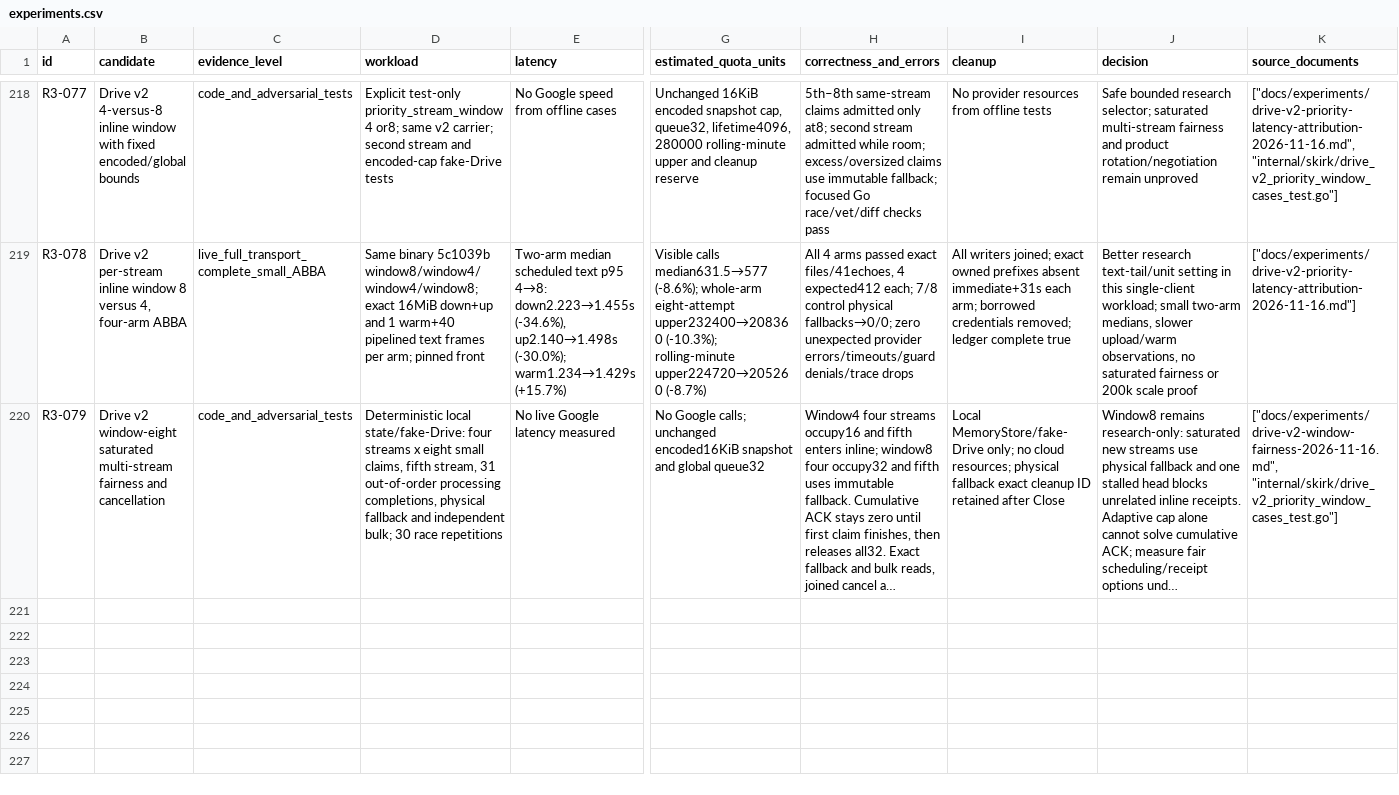
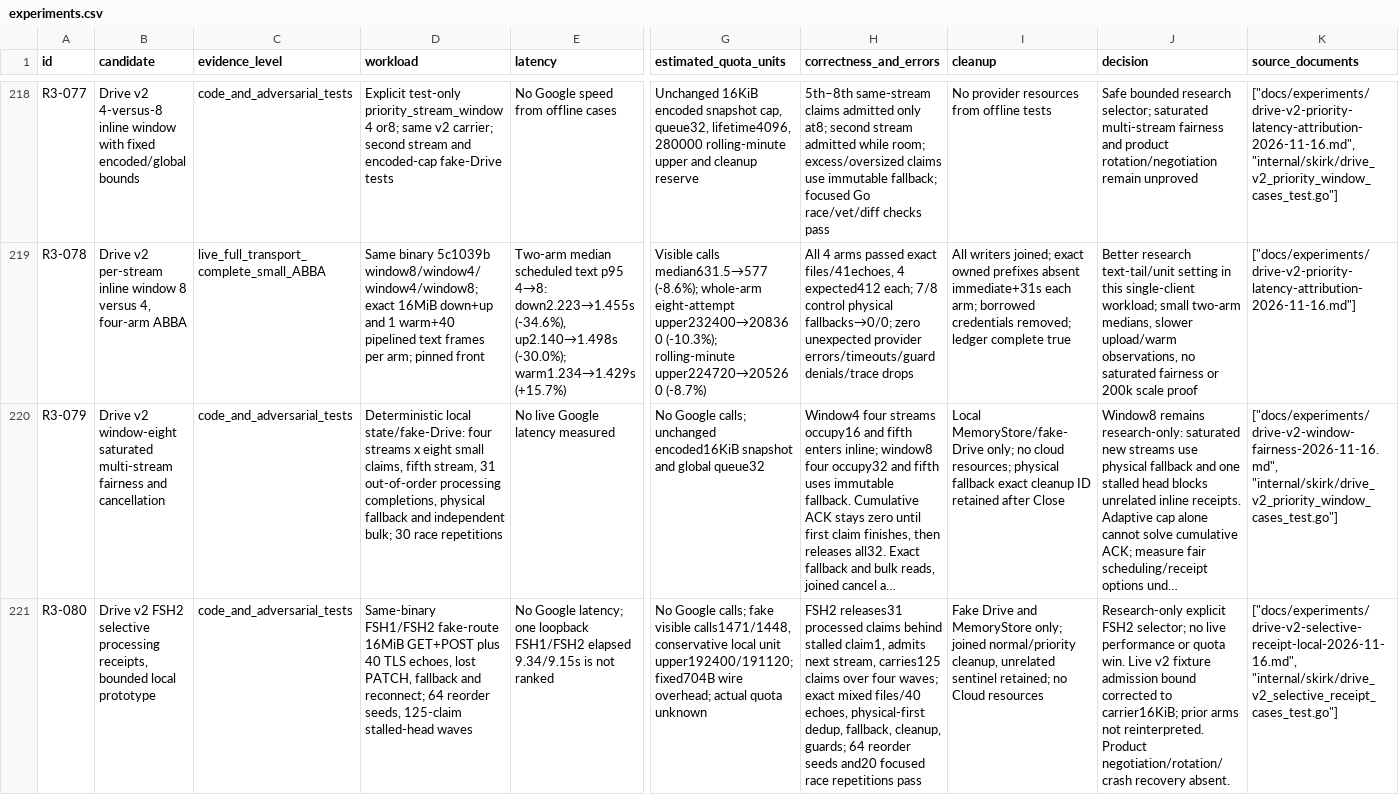
Before and after one commit to ShahabSL/Skirk, a CSV file: docs/experiments/catalog/experiments.csv, drawn as a sheet; only a part is shown, gaps mark what is left out; long unchanged cells end in …; rows hold the shown columns only; the diff names each change by its address in the sheet, - before the commit and + after, or states it on an @@ line.

Commit message:
docs: catalog selective receipt prototype

```diff
--- a/docs/experiments/catalog/experiments.csv
+++ b/docs/experiments/catalog/experiments.csv
+row 221: R3-080 | Drive v2 FSH2 selective processing receipts, bounded local prototype | code_and_adversarial_tests | Same-binary FSH1/FSH2 fake-route 16MiB GET+POST plus 40 TLS echoes, lost PATCH, fallback and reconnect; 64 reorder seeds, 125-claim stalled-head waves | No Google latency; one loopback FSH1/FSH2 elapsed 9.34/9.15s is not ranked | No Google calls; fake visible calls1471/1448, conservative local unit upper192400/191120; fixed704B wire overhead; actual quota unknown | FSH2 releases31 processed claims behind stalled claim1, admits next stream, carries125 claims over four waves; exact mixed files/40 echoes, physical-first dedup, fallback, cleanup, guards; 64 reorder seeds and20 focused race repetitions pass | Fake Drive and MemoryStore only; joined normal/priority cleanup, unrelated sentinel retained; no Cloud resources | Research-only explicit FSH2 selector; no live performance or quota win. Live v2 fixture admission bound corrected to carrier16KiB; prior arms not reinterpreted. Product negotiation/rotation/crash recovery absent. | ["docs/experiments/drive-v2-selective-receipt-local-2026-11-16.md", "internal/skirk/drive_v2_selective_receipt_cases_test.go"]
```
Also changed, not shown: 2 other files.
